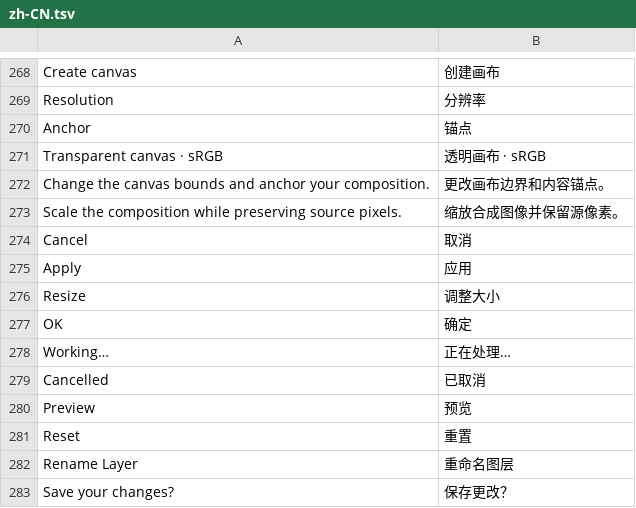
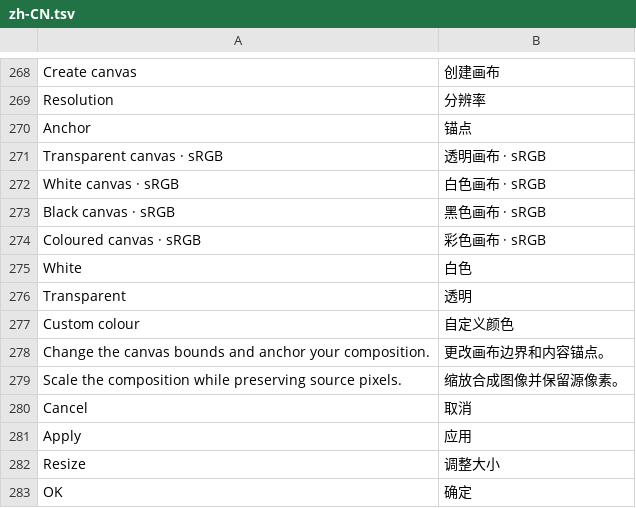
Before and after one commit to jeffory/xuan, a TSV file: assets/locales/zh-CN.tsv, drawn as a sheet; only a part is shown, gaps mark what is left out; the shorter side is filled out with more unchanged rows.

```diff
--- a/assets/locales/zh-CN.tsv
+++ b/assets/locales/zh-CN.tsv
@@ -271,2 +271,8 @@ Anchor	锚点
 Transparent canvas · sRGB	透明画布 · sRGB
+White canvas · sRGB	白色画布 · sRGB
+Black canvas · sRGB	黑色画布 · sRGB
+Coloured canvas · sRGB	彩色画布 · sRGB
+White	白色
+Transparent	透明
+Custom colour	自定义颜色
 Change the canvas bounds and anchor your composition.	更改画布边界和内容锚点。
```
Also changed, not shown: assets/locales/en.tsv, 8 other files.
